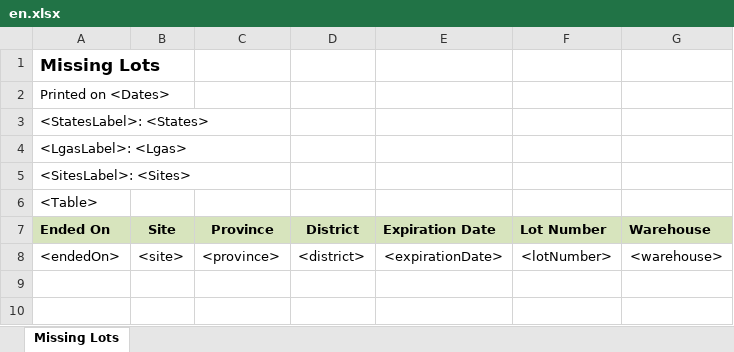
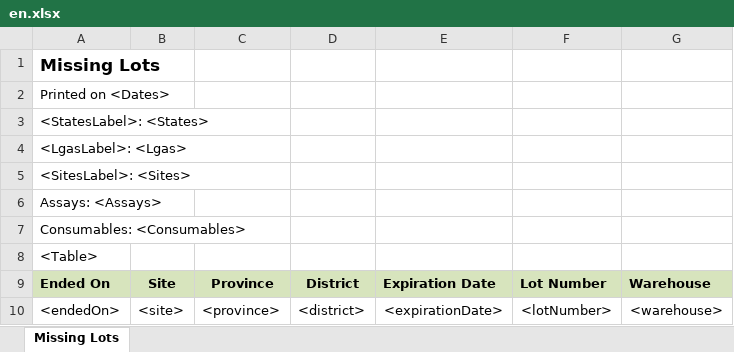
Before and after one commit to RahatSaqib/aspect, an Excel workbook: api/templates/pk_missing_cartridges_report/en.xlsx, sheet Missing Lots, drawn as a sheet; values as stored, in another font and other column widths than the file's, no borders; the diff names each change by its address in the sheet, - before the commit and + after, or states it on an @@ line.

Commit message:
ASP-5596 Add Assay and Consumable filter information to report header

```diff
--- a/api/templates/pk_missing_cartridges_report/en.xlsx (sheet Missing Lots)
+++ b/api/templates/pk_missing_cartridges_report/en.xlsx (sheet Missing Lots)
+row 6: Assays: <Assays>
+row 7: Consumables: <Consumables>
```
Also changed, not shown: 1 other file.
